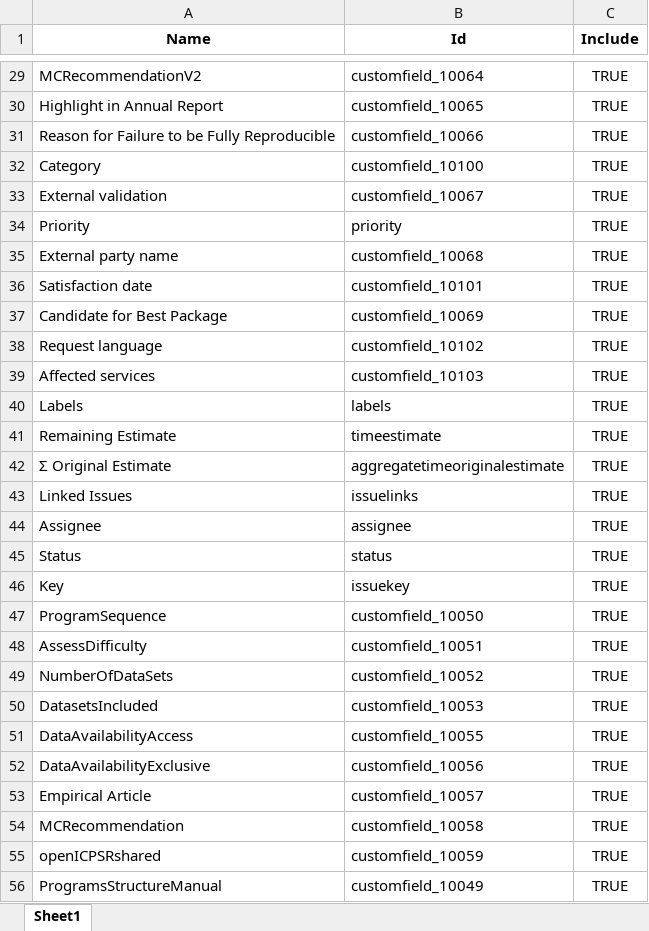
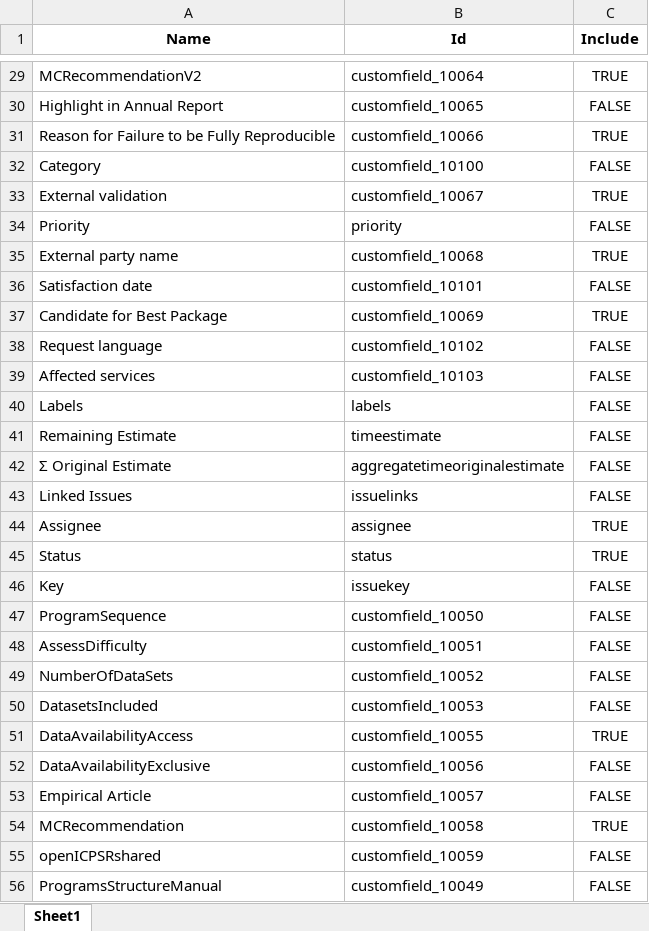
Before and after one commit to AEADataEditor/processing-jira-process-data, an Excel workbook: data/metadata/jira-fields.xlsx, sheet Sheet1, drawn as a sheet; only a part is shown, gaps mark what is left out; values as stored, in another font and other column widths than the file's, no borders; the diff covers the shown part only; the diff names each change by its address in the sheet, - before the commit and + after, or states it on an @@ line.

```diff
--- a/data/metadata/jira-fields.xlsx (sheet Sheet1)
+++ b/data/metadata/jira-fields.xlsx (sheet Sheet1)
-C30 (Include): TRUE
+C30 (Include): FALSE
-C32 (Include): TRUE
+C32 (Include): FALSE
-C34 (Include): TRUE
+C34 (Include): FALSE
-C36 (Include): TRUE
+C36 (Include): FALSE
-C38:C43 (Include): TRUE
+C38:C43 (Include): FALSE
-C46:C50 (Include): TRUE
+C46:C50 (Include): FALSE
-C52:C53 (Include): TRUE
+C52:C53 (Include): FALSE
-C55:C56 (Include): TRUE
+C55:C56 (Include): FALSE
```
Also changed, not shown: 1 removed row and 92 edited cells elsewhere in this sheet, 2 other files.
